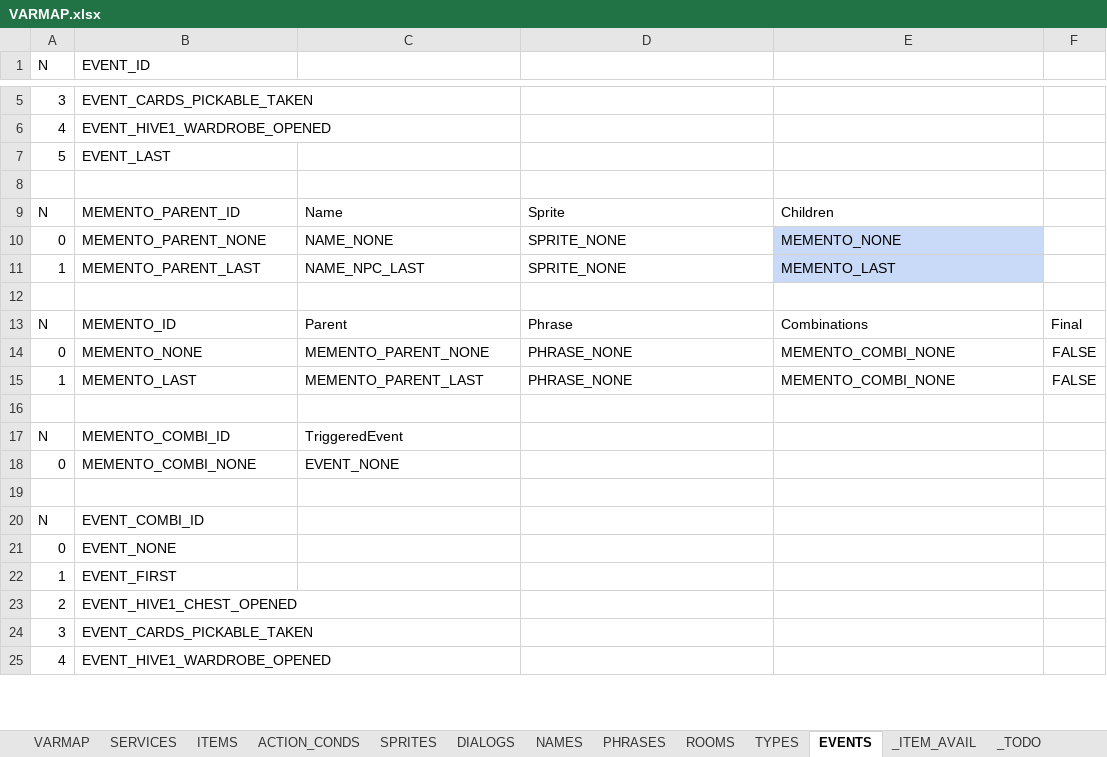
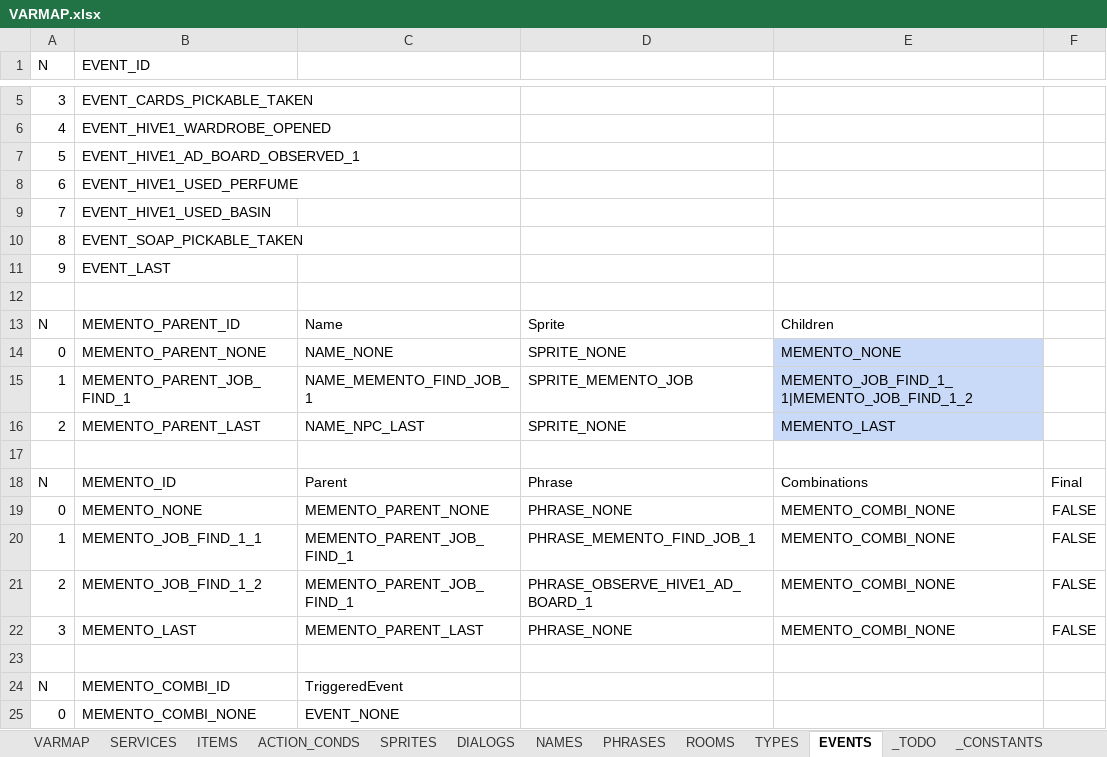
Before and after one commit to ivor4/Goblins3_AnotherQuest, an Excel workbook: VARMAP_Generator/VARMAP.xlsx, sheet EVENTS, drawn as a sheet; only a part is shown, gaps mark what is left out; the shorter side is filled out with more unchanged rows; values as stored, in another font and other column widths than the file's, no borders; charts and pictures and table styles not drawn; addresses are those after the commit; the diff covers the shown part only; the diff names each change by its address in the sheet, - before the commit and + after, or states it on an @@ line.

Commit message:
[Partial] Hive 1 Soap and job offer

```diff
--- a/VARMAP_Generator/VARMAP.xlsx (sheet EVENTS)
+++ b/VARMAP_Generator/VARMAP.xlsx (sheet EVENTS)
-sheet tab: _ITEM_AVAIL
-B7 (EVENT_ID): EVENT_LAST
+B7 (EVENT_ID): EVENT_HIVE1_AD_BOARD_OBSERVED_1
+row 8: 6 | EVENT_HIVE1_USED_PERFUME
+row 9: 7 | EVENT_HIVE1_USED_BASIN
+row 10: 8 | EVENT_SOAP_PICKABLE_TAKEN
+row 11: 9 | EVENT_LAST
+row 15: 1 | MEMENTO_PARENT_JOB_FIND_1 | NAME_MEMENTO_FIND_JOB_1 | SPRITE_MEMENTO_JOB | MEMENTO_JOB_FIND_1_1|MEMENTO_JOB_FIND_1_2
-A16 (N): 1
+A16 (N): 2
+row 20: 1 | MEMENTO_JOB_FIND_1_1 | MEMENTO_PARENT_JOB_FIND_1 | PHRASE_MEMENTO_FIND_JOB_1 | MEMENTO_COMBI_NONE | FALSE
+row 21: 2 | MEMENTO_JOB_FIND_1_2 | MEMENTO_PARENT_JOB_FIND_1 | PHRASE_OBSERVE_HIVE1_AD_BOARD_1 | MEMENTO_COMBI_NONE | FALSE
-A22 (N): 1
+A22 (N): 3
```
Also changed, not shown: 15 edited cells elsewhere in this sheet, sheet ACTION_CONDS, sheet ITEMS, sheet PHRASES, sheet _CONSTANTS, sheet NAMES, sheet _TODO, 3 more sheets, formulas that keep their value, charts or pictures, 25 other files.
